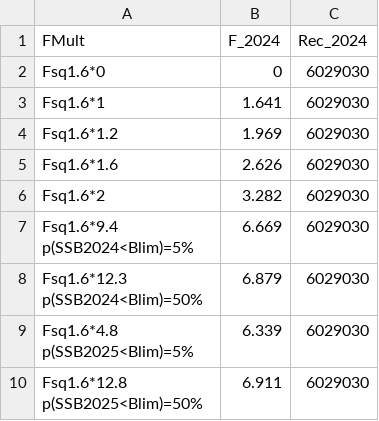
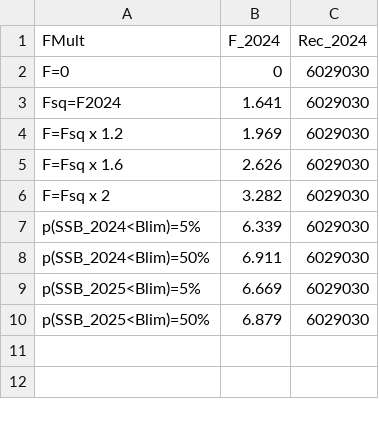
Before and after one commit to mariazuba/SS3_ane9a_benchmark_all_cases, a CSV file: output/stf/GeomRecl_Blim_spf/S1.0_InitCond_sigmaR/tb_STF_FMult.csv, drawn as a sheet.

Commit message:
output stf media geometrica de los reclutamientos con Blim=Bpa con sigma =0.3

```diff
--- a/output/stf/GeomRecl_Blim_spf/S1.0_InitCond_sigmaR/tb_STF_FMult.csv
+++ b/output/stf/GeomRecl_Blim_spf/S1.0_InitCond_sigmaR/tb_STF_FMult.csv
@@ -1,14 +1,10 @@
 "FMult","F_2024","Rec_2024"
-"Fsq1.6*0",0,6029030
-"Fsq1.6*1",1.641,6029030
-"Fsq1.6*1.2",1.969,6029030
-"Fsq1.6*1.6",2.626,6029030
-"Fsq1.6*2",3.282,6029030
-"Fsq1.6*9.4
-p(SSB2024<Blim)=5%",6.669,6029030
-"Fsq1.6*12.3
-p(SSB2024<Blim)=50%",6.879,6029030
-"Fsq1.6*4.8
-p(SSB2025<Blim)=5%",6.339,6029030
-"Fsq1.6*12.8
-p(SSB2025<Blim)=50%",6.911,6029030
+"F=0",0,6029030
+"Fsq=F2024",1.641,6029030
+"F=Fsq x 1.2",1.969,6029030
+"F=Fsq x 1.6",2.626,6029030
+"F=Fsq x 2",3.282,6029030
+"p(SSB_2024<Blim)=5%",6.339,6029030
+"p(SSB_2024<Blim)=50%",6.911,6029030
+"p(SSB_2025<Blim)=5%",6.669,6029030
+"p(SSB_2025<Blim)=50%",6.879,6029030
```
Also changed, not shown: output/stf/GeomRecl_Blim_spf/S1.0_InitCond_sigmaR/STFSummary.csv, output/stf/GeomRecl_Blim_spf/S1.0_InitCond_sigmaR/tb_STF.csv, 3 other files.
